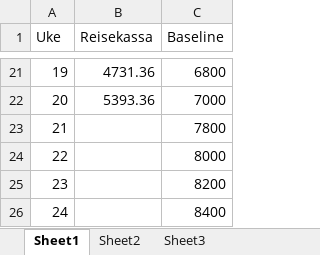
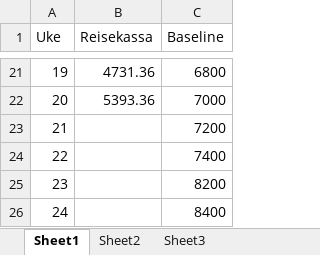
Before and after one commit to Eliassg/tippelaget, an Excel workbook: data.xlsx, sheet Sheet1, drawn as a sheet; only a part is shown, gaps mark what is left out; values as stored, in another font and other column widths than the file's, no borders; table styles not drawn; the diff names each change by its address in the sheet, - before the commit and + after, or states it on an @@ line.

```diff
--- a/data.xlsx (sheet Sheet1)
+++ b/data.xlsx (sheet Sheet1)
-C23 (Baseline): 7800
+C23 (Baseline): 7200
-C24 (Baseline): 8000
+C24 (Baseline): 7400
```
Also changed, not shown: 4 other files.
